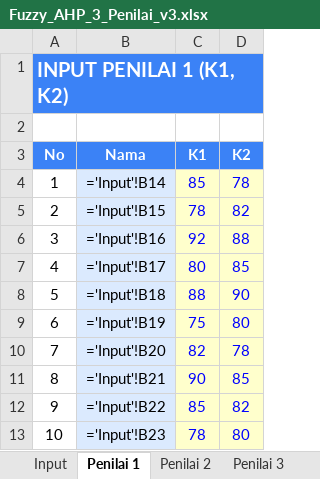
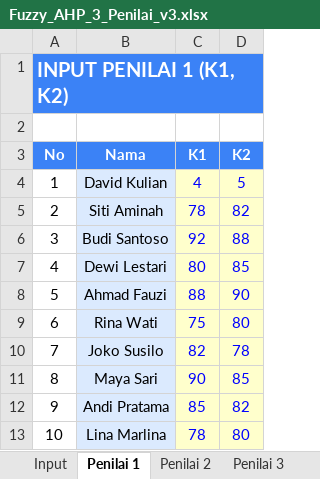
Before and after one commit to Renov30/spk-penentuan-peserta-kegiatan-pramuka, an Excel workbook: Fuzzy_AHP_3_Penilai_v3.xlsx, sheet Penilai 1, drawn as a sheet; values as stored, in another font and other column widths than the file's, no borders; formulas without a stored value are shown as written; the diff names each change by its address in the sheet, - before the commit and + after, or states it on an @@ line.

```diff
--- a/Fuzzy_AHP_3_Penilai_v3.xlsx (sheet Penilai 1)
+++ b/Fuzzy_AHP_3_Penilai_v3.xlsx (sheet Penilai 1)
-B4 (Nama): ='Input'!B14
+B4 (Nama): David Kulian
-C4 (K1): 85
+C4 (K1): 4
-D4 (K2): 78
+D4 (K2): 5
-B5 (Nama): ='Input'!B15
+B5 (Nama): Siti Aminah
-B6 (Nama): ='Input'!B16
+B6 (Nama): Budi Santoso
-B7 (Nama): ='Input'!B17
+B7 (Nama): Dewi Lestari
-B8 (Nama): ='Input'!B18
+B8 (Nama): Ahmad Fauzi
-B9 (Nama): ='Input'!B19
+B9 (Nama): Rina Wati
-B10 (Nama): ='Input'!B20
+B10 (Nama): Joko Susilo
-B11 (Nama): ='Input'!B21
+B11 (Nama): Maya Sari
-B12 (Nama): ='Input'!B22
+B12 (Nama): Andi Pratama
-B13 (Nama): ='Input'!B23
+B13 (Nama): Lina Marlina
```
Also changed, not shown: sheet Langkah 4-6, sheet Langkah 1-3, sheet Hasil & Ranking, sheet Rekap Nilai, sheet Penilai 2, sheet Penilai 3, 2 other files.
